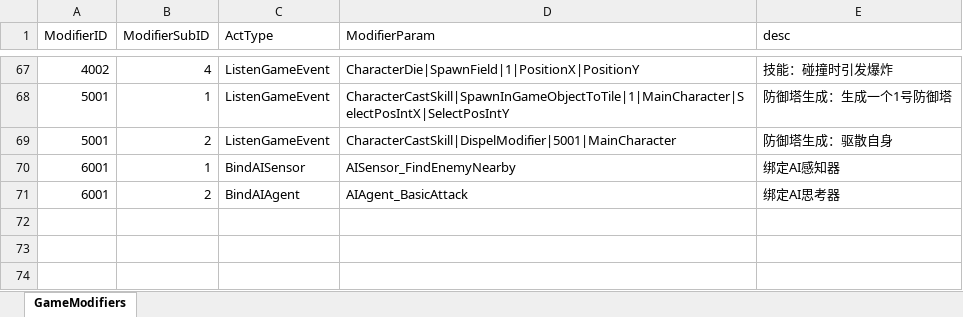
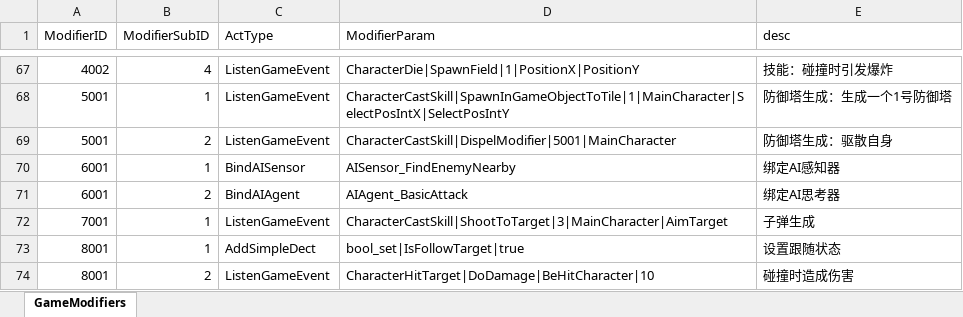
Before and after one commit to WXC-HUB/Project3D, an Excel workbook: Assets/Configs/GameModifiers.xlsx, sheet GameModifiers, drawn as a sheet; only a part is shown, gaps mark what is left out; values as stored, in another font and other column widths than the file's, no borders; the diff names each change by its address in the sheet, - before the commit and + after, or states it on an @@ line.

```diff
--- a/Assets/Configs/GameModifiers.xlsx (sheet GameModifiers)
+++ b/Assets/Configs/GameModifiers.xlsx (sheet GameModifiers)
+row 72: 7001 | 1 | ListenGameEvent | CharacterCastSkill|ShootToTarget|3|MainCharacter|AimTarget | 子弹生成
+row 73: 8001 | 1 | AddSimpleDect | bool_set|IsFollowTarget|true | 设置跟随状态
+row 74: 8001 | 2 | ListenGameEvent | CharacterHitTarget|DoDamage|BeHitCharacter|10 | 碰撞时造成伤害
```
Also changed, not shown: Assets/Configs/GameCharacters.xlsx, Assets/Configs/GameSkills.xlsx.
